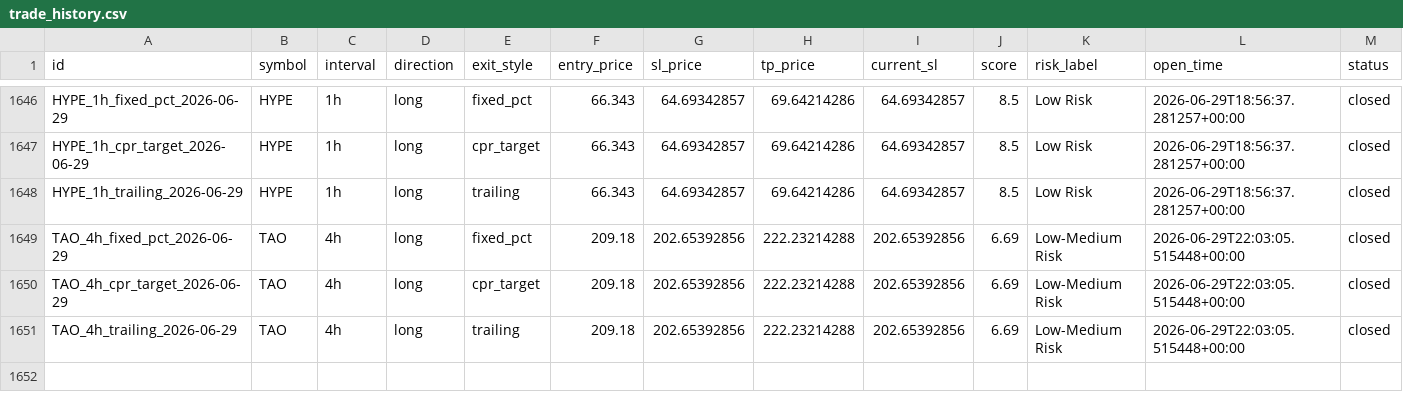
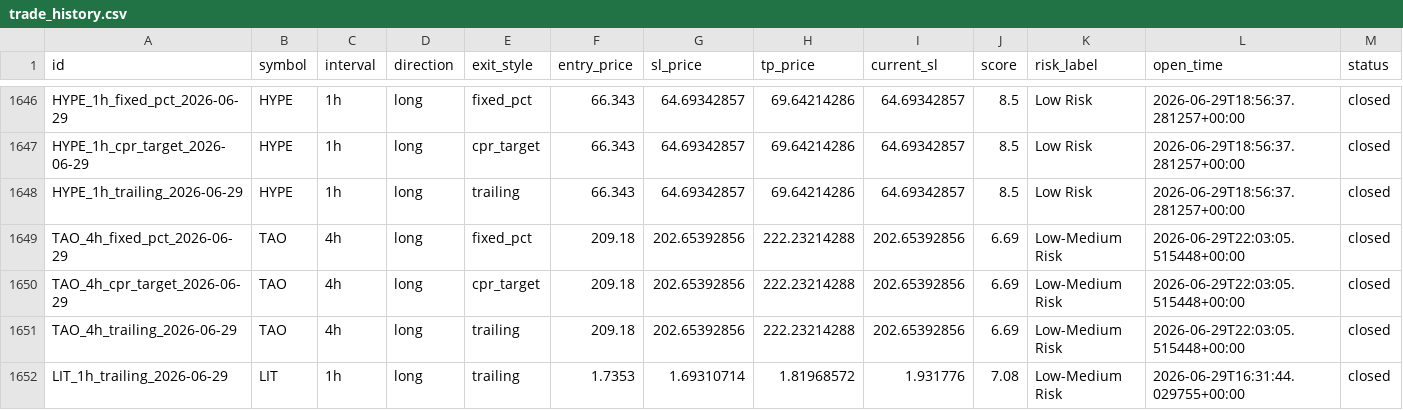
Before and after one commit to raamdhul-star/varam-dynamics-bot, a CSV file: results/paper_trades/trade_history.csv, drawn as a sheet; only a part is shown, gaps mark what is left out; rows hold the shown columns only; the diff names each change by its address in the sheet, - before the commit and + after, or states it on an @@ line.

```diff
--- a/results/paper_trades/trade_history.csv
+++ b/results/paper_trades/trade_history.csv
+row 1652: LIT_1h_trailing_2026-06-29 | LIT | 1h | long | trailing | 1.7353 | 1.69310714 | 1.81968572 | 1.931776 | 7.08 | Low-Medium Risk | 2026-06-29T16:31:44.029755+00:00 | closed
```
Also changed, not shown: 3 other files.
